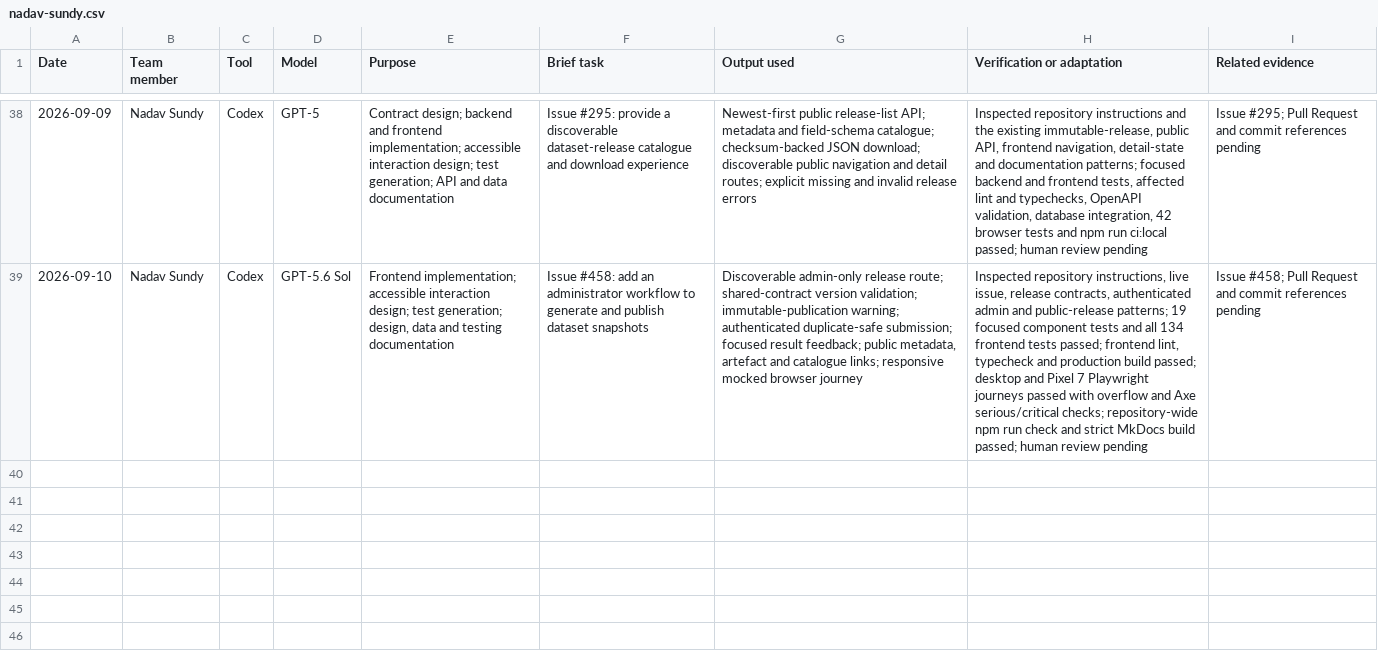
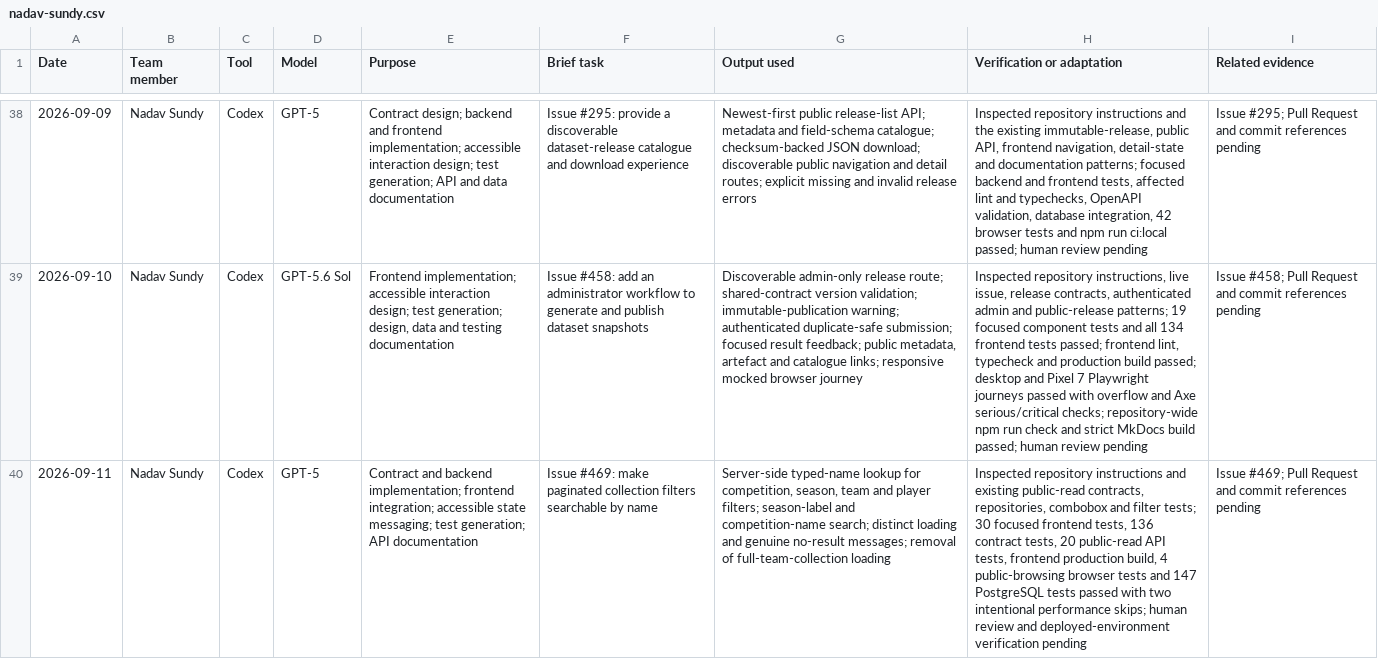
Before and after one commit to NadavSundy/Sport-Analytics-Tool, a CSV file: evidence/ai/registers/nadav-sundy.csv, drawn as a sheet; only a part is shown, gaps mark what is left out; the diff names each change by its address in the sheet, - before the commit and + after, or states it on an @@ line.

```diff
--- a/evidence/ai/registers/nadav-sundy.csv
+++ b/evidence/ai/registers/nadav-sundy.csv
+row 40: 2026-09-11 | Nadav Sundy | Codex | GPT-5 | Contract and backend implementation; frontend integration; accessible state messaging; test generation; API documentation | Issue #469: make paginated collection filters searchable by name | Server-side typed-name lookup for competition, season, team and player filters; season-label and competition-name search; distinct loading and genuine no-result messages; removal of full-team-collection loading | Inspected repository instructions and existing public-read contracts, repositories, combobox and filter tests; 30 focused frontend tests, 136 contract tests, 20 public-read API tests, frontend production build, 4 public-browsing browser tests and 147 PostgreSQL tests passed with two intentional performance skips; human review and deployed-environment verification pending | Issue #469; Pull Request and commit references pending
```
Also changed, not shown: 14 other files.
